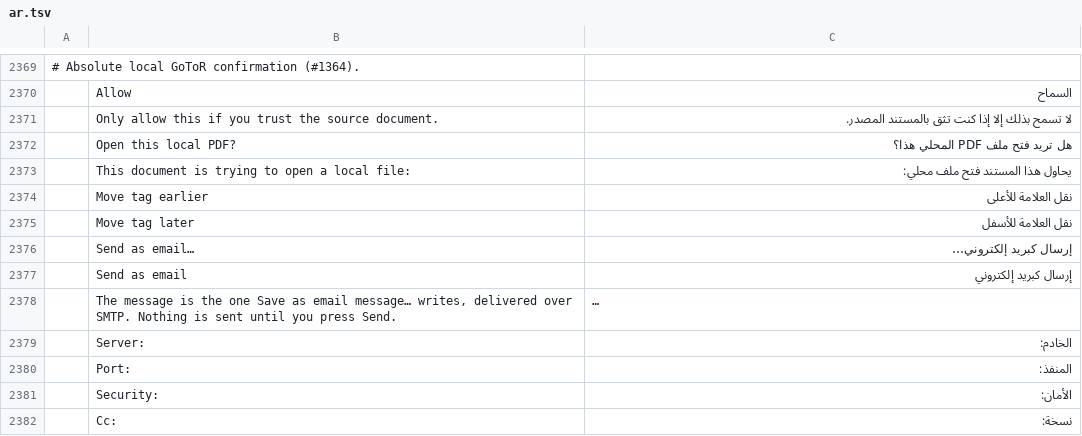
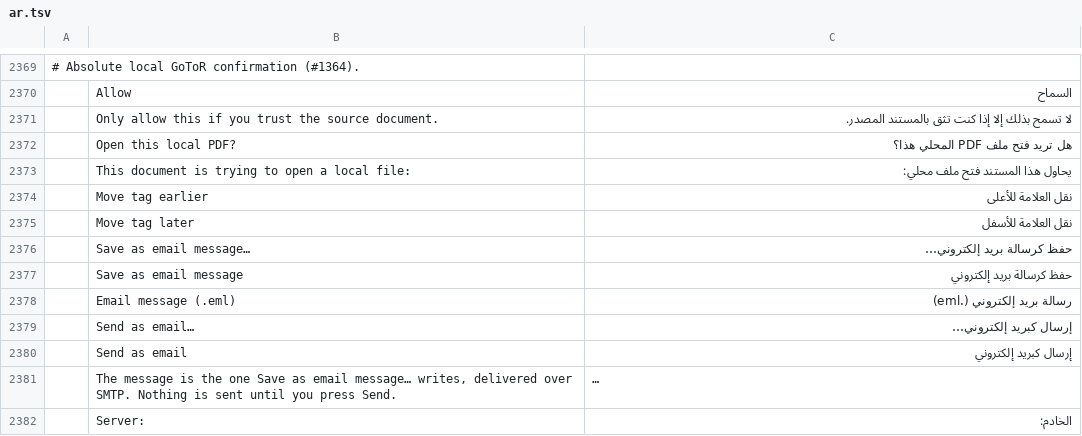
Before and after one commit to kostyk348/pdfcraft, a TSV file: crates/ui-egui/src/i18n/ar.tsv, drawn as a sheet; only a part is shown, gaps mark what is left out; the shorter side is filled out with more unchanged rows; long unchanged cells end in …; the diff names each change by its address in the sheet, - before the commit and + after, or states it on an @@ line.

```diff
--- a/crates/ui-egui/src/i18n/ar.tsv
+++ b/crates/ui-egui/src/i18n/ar.tsv
+row 2376:  | Save as email message… | حفظ كرسالة بريد إلكتروني…
+row 2377:  | Save as email message | حفظ كرسالة بريد إلكتروني
+row 2378:  | Email message (.eml) | رسالة بريد إلكتروني (.eml)
```
Also changed, not shown: crates/ui-egui/src/i18n/bg.tsv, crates/ui-egui/src/i18n/kk.tsv, 23 other files.
